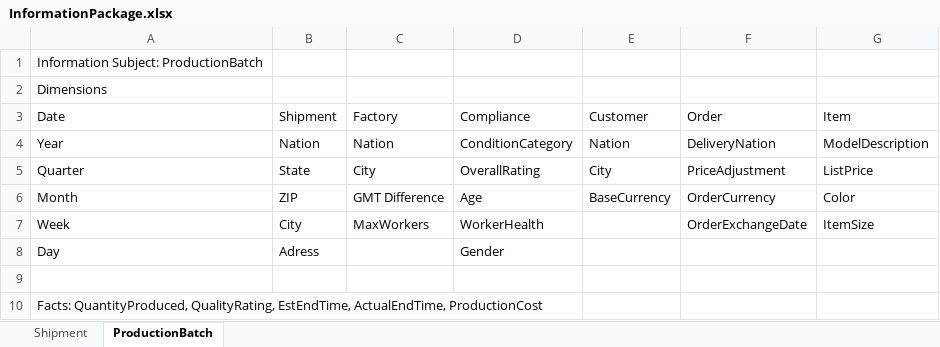
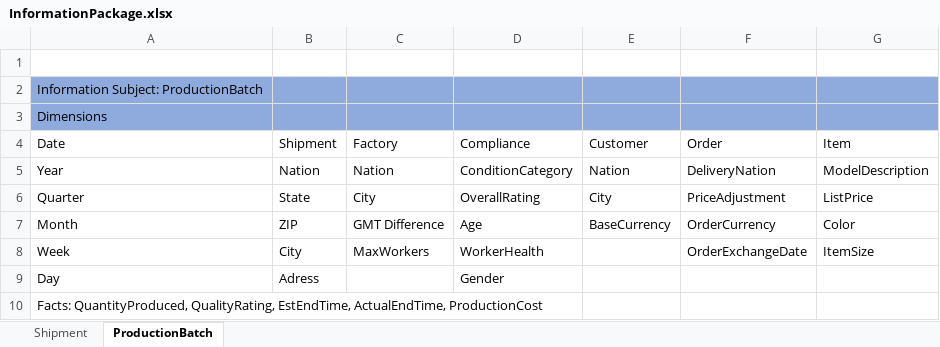
Before and after one commit to cornelamler/INFO3300_Learn_By_Doing, an Excel workbook: InformationPackage.xlsx, sheet ProductionBatch, drawn as a sheet; values as stored, in another font and other column widths than the file's, no borders; table styles not drawn; removed rows and columns are numbered as before the commit, all else as after; the diff names each change by its address in the sheet, - before the commit and + after, or states it on an @@ line.

```diff
--- a/InformationPackage.xlsx (sheet ProductionBatch)
+++ b/InformationPackage.xlsx (sheet ProductionBatch)
+row 1: (empty)
-A2:G3 fill: none
+A2:G3 fill: #8FAADC
-row 9: (empty)
```
Also changed, not shown: 1 other file.
